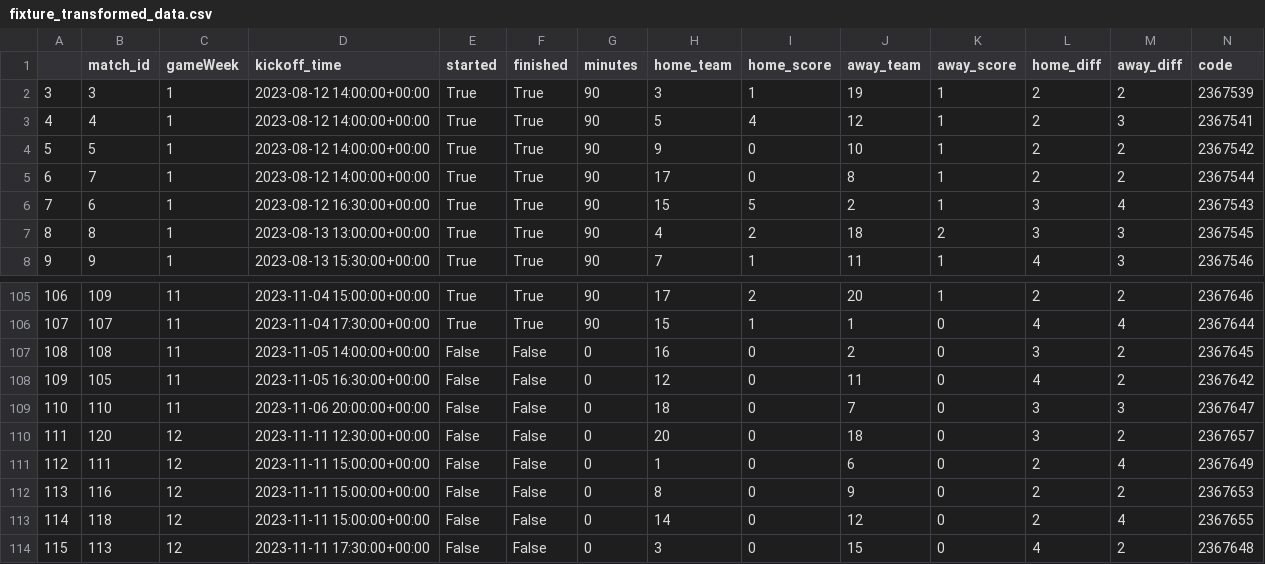
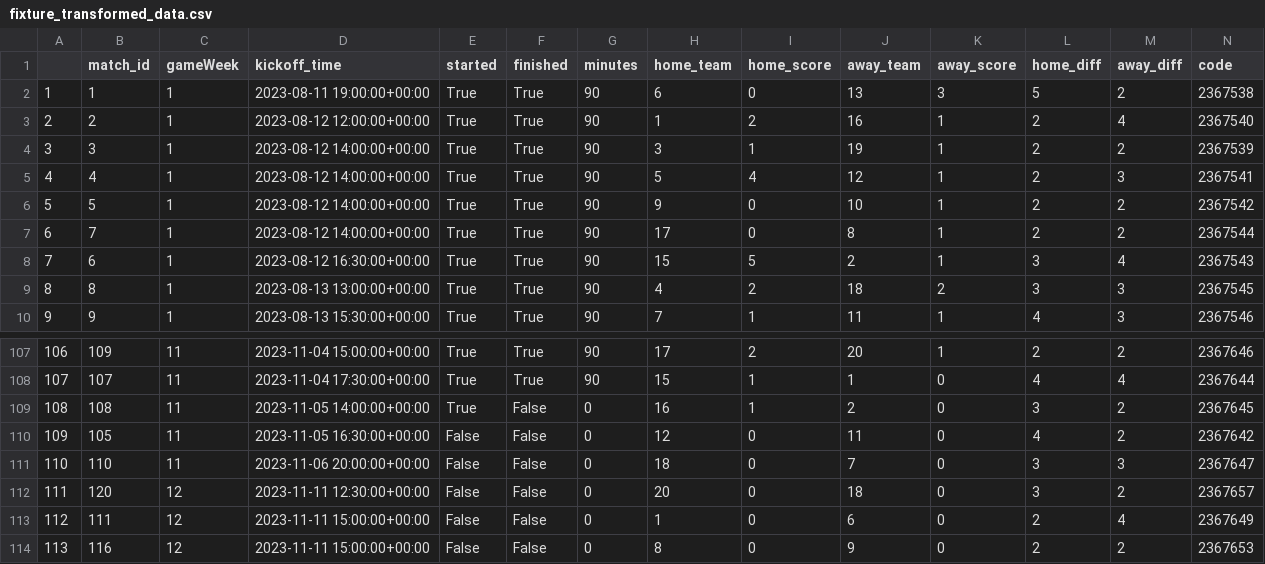
Before and after one commit to sathiya2000/fpl_data_analysis, a CSV file: Data-Engineering/data/fixture_transformed_data.csv, drawn as a sheet; only a part is shown, gaps mark what is left out; the shorter side is filled out with more unchanged rows; addresses are those after the commit; rows hold the shown columns only; the diff names each change by its address in the sheet, - before the commit and + after, or states it on an @@ line.

Commit message:
data fix

```diff
--- a/Data-Engineering/data/fixture_transformed_data.csv
+++ b/Data-Engineering/data/fixture_transformed_data.csv
+row 2: 1 | 1 | 1 | 2023-08-11 19:00:00+00:00 | True | True | 90 | 6 | 0 | 13 | 3 | 5 | 2 | 2367538
+row 3: 2 | 2 | 1 | 2023-08-12 12:00:00+00:00 | True | True | 90 | 1 | 2 | 16 | 1 | 2 | 4 | 2367540
-E109 (started): False
+E109 (started): True
-I109 (home_score): 0
+I109 (home_score): 1
```
